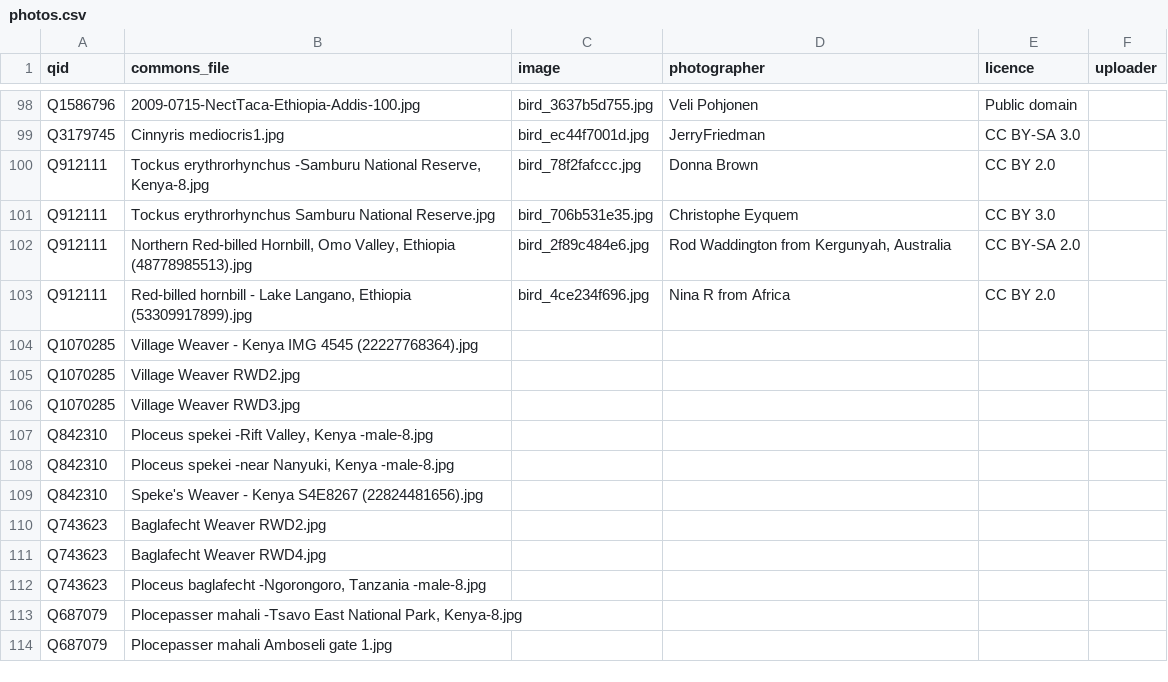
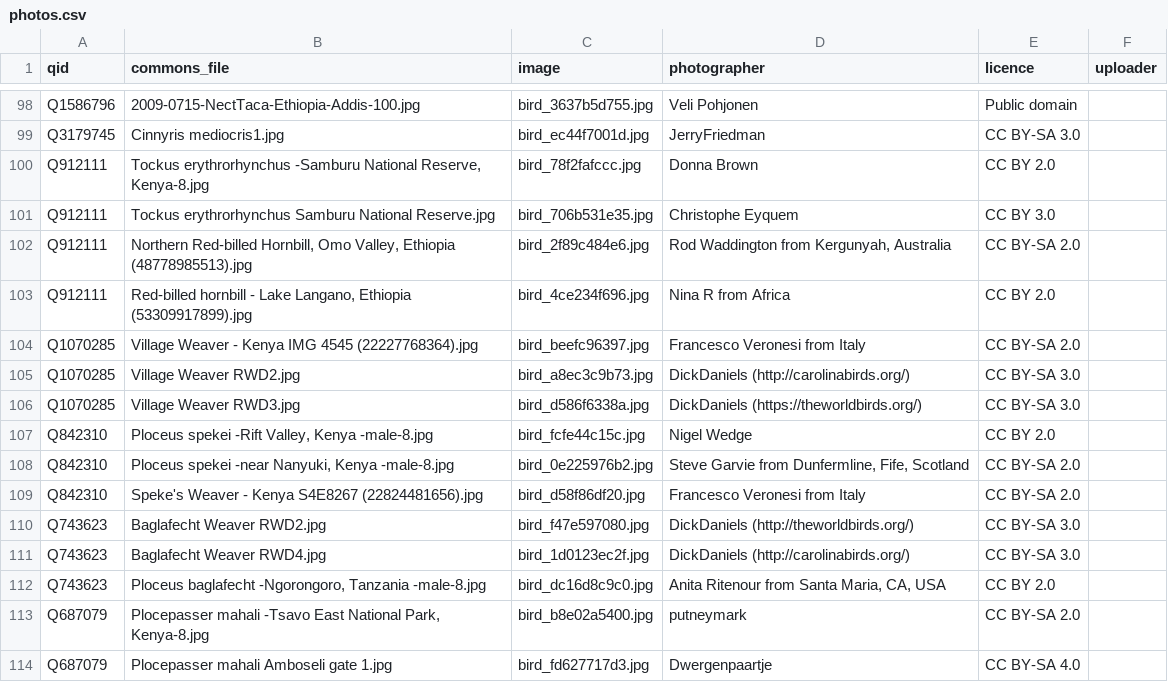
Before and after one commit to alxmjo/birds-kenya, a CSV file: photos.csv, drawn as a sheet; only a part is shown, gaps mark what is left out; the diff covers the shown part only.

```diff
--- a/photos.csv
+++ b/photos.csv
@@ -103,12 +103,12 @@ Q912111,"Northern Red-billed Hornbill, Omo Valley, Ethiopia (48778985513).jpg",b
 Q912111,"Red-billed hornbill - Lake Langano, Ethiopia (53309917899).jpg",bird_4ce234f696.jpg,Nina R from Africa,CC BY 2.0,
-Q1070285,Village Weaver - Kenya IMG 4545 (22227768364).jpg,,,,
-Q1070285,Village Weaver RWD2.jpg,,,,
-Q1070285,Village Weaver RWD3.jpg,,,,
-Q842310,"Ploceus spekei -Rift Valley, Kenya -male-8.jpg",,,,
-Q842310,"Ploceus spekei -near Nanyuki, Kenya -male-8.jpg",,,,
-Q842310,Speke's Weaver - Kenya S4E8267 (22824481656).jpg,,,,
-Q743623,Baglafecht Weaver RWD2.jpg,,,,
-Q743623,Baglafecht Weaver RWD4.jpg,,,,
-Q743623,"Ploceus baglafecht -Ngorongoro, Tanzania -male-8.jpg",,,,
-Q687079,"Plocepasser mahali -Tsavo East National Park, Kenya-8.jpg",,,,
-Q687079,Plocepasser mahali Amboseli gate 1.jpg,,,,
+Q1070285,Village Weaver - Kenya IMG 4545 (22227768364).jpg,bird_beefc96397.jpg,Francesco Veronesi from Italy,CC BY-SA 2.0,
+Q1070285,Village Weaver RWD2.jpg,bird_a8ec3c9b73.jpg,DickDaniels (http://carolinabirds.org/),CC BY-SA 3.0,
+Q1070285,Village Weaver RWD3.jpg,bird_d586f6338a.jpg,DickDaniels (https://theworldbirds.org/),CC BY-SA 3.0,
+Q842310,"Ploceus spekei -Rift Valley, Kenya -male-8.jpg",bird_fcfe44c15c.jpg,Nigel Wedge,CC BY 2.0,
+Q842310,"Ploceus spekei -near Nanyuki, Kenya -male-8.jpg",bird_0e225976b2.jpg,"Steve Garvie from Dunfermline, Fife, Scotland",CC BY-SA 2.0,
+Q842310,Speke's Weaver - Kenya S4E8267 (22824481656).jpg,bird_d58f86df20.jpg,Francesco Veronesi from Italy,CC BY-SA 2.0,
+Q743623,Baglafecht Weaver RWD2.jpg,bird_f47e597080.jpg,DickDaniels (http://theworldbirds.org/),CC BY-SA 3.0,
+Q743623,Baglafecht Weaver RWD4.jpg,bird_1d0123ec2f.jpg,DickDaniels (http://carolinabirds.org/),CC BY-SA 3.0,
+Q743623,"Ploceus baglafecht -Ngorongoro, Tanzania -male-8.jpg",bird_dc16d8c9c0.jpg,"Anita Ritenour from Santa Maria, CA, USA",CC BY 2.0,
+Q687079,"Plocepasser mahali -Tsavo East National Park, Kenya-8.jpg",bird_b8e02a5400.jpg,putneymark,CC BY-SA 2.0,
+Q687079,Plocepasser mahali Amboseli gate 1.jpg,bird_fd627717d3.jpg,Dwergenpaartje,CC BY-SA 4.0,
```
Also changed, not shown: 12 edited cells elsewhere in this file, 15 other files.
